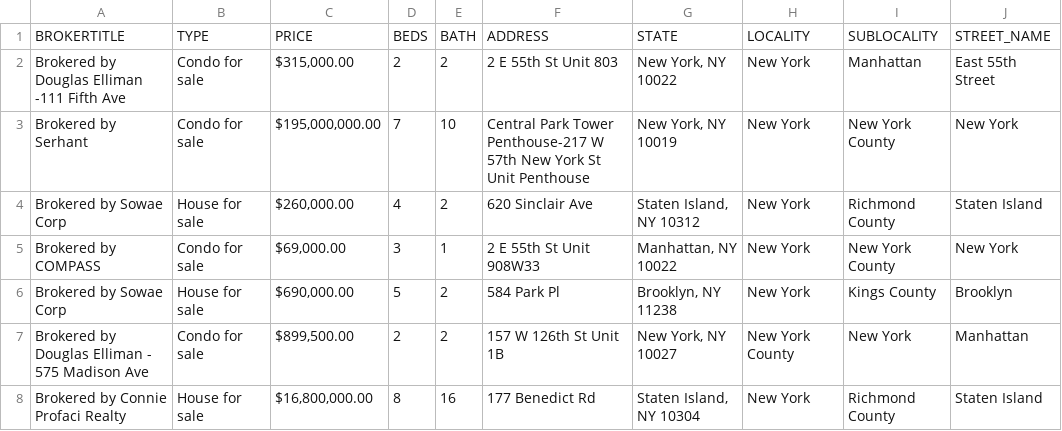
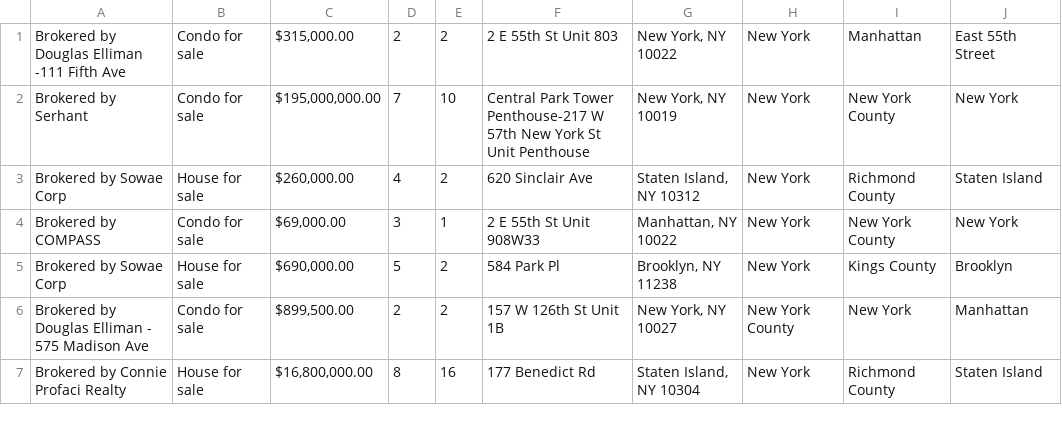
Before and after one commit to osama806/Real-Estate-Rental, a CSV file: database/csv/houses-dataset.csv, drawn as a sheet; only a part is shown; the diff names each change by its address in the sheet, - before the commit and + after, or states it on an @@ line.

```diff
--- a/database/csv/houses-dataset.csv
+++ b/database/csv/houses-dataset.csv
-row 1: BROKERTITLE | TYPE | PRICE | BEDS | BATH | ADDRESS | STATE | LOCALITY | SUBLOCALITY | STREET_NAME
```
Also changed, not shown: 2 other files.
